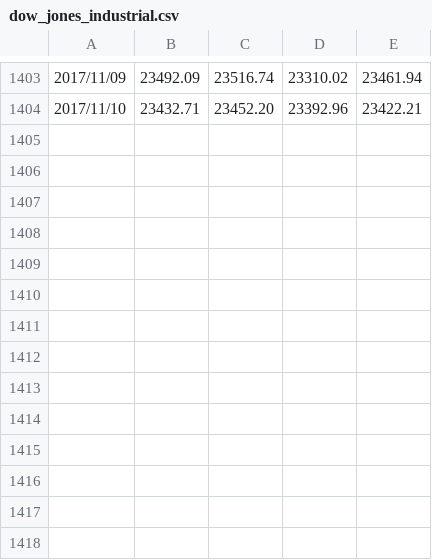
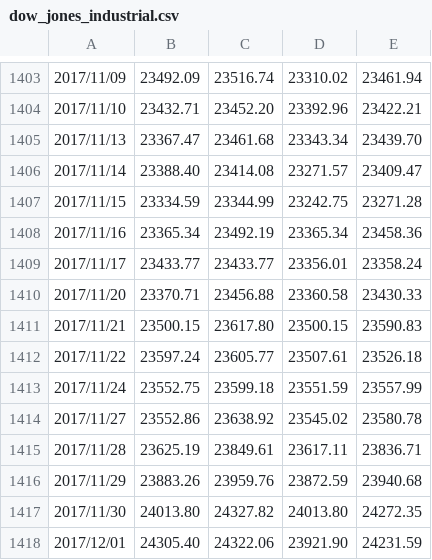
Before and after one commit to Genki-Tsuji/CMIS, a CSV file: DATA/dow_jones_industrial.csv, drawn as a sheet; only a part is shown, gaps mark what is left out.

```diff
--- a/DATA/dow_jones_industrial.csv
+++ b/DATA/dow_jones_industrial.csv
@@ -1404 +1404,15 @@
 2017/11/10, 23432.71, 23452.20, 23392.96, 23422.21
+2017/11/13, 23367.47, 23461.68, 23343.34, 23439.70
+2017/11/14, 23388.40, 23414.08, 23271.57, 23409.47
+2017/11/15, 23334.59, 23344.99, 23242.75, 23271.28
+2017/11/16, 23365.34, 23492.19, 23365.34, 23458.36
+2017/11/17, 23433.77, 23433.77, 23356.01, 23358.24
+2017/11/20, 23370.71, 23456.88, 23360.58, 23430.33
+2017/11/21, 23500.15, 23617.80, 23500.15, 23590.83
+2017/11/22, 23597.24, 23605.77, 23507.61, 23526.18
+2017/11/24, 23552.75, 23599.18, 23551.59, 23557.99
+2017/11/27, 23552.86, 23638.92, 23545.02, 23580.78
+2017/11/28, 23625.19, 23849.61, 23617.11, 23836.71
+2017/11/29, 23883.26, 23959.76, 23872.59, 23940.68
+2017/11/30, 24013.80, 24327.82, 24013.80, 24272.35
+2017/12/01, 24305.40, 24322.06, 23921.90, 24231.59
```
Also changed, not shown: DATA/exchange_rate.csv, DATA/nikkei_225_index.csv, 31 other files.
